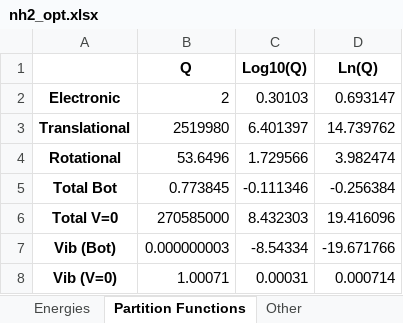
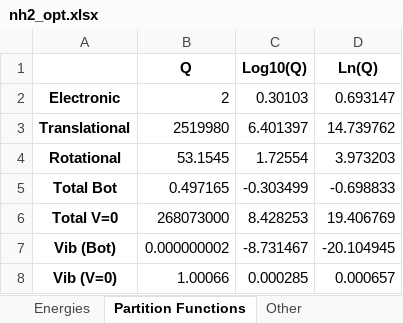
Before and after one commit to ApprehensiveKnee/MMfP, an Excel workbook: Project9/NH3/reactants/NH2/nh2_opt.xlsx, sheet Partition Functions, drawn as a sheet; values as stored, in another font and other column widths than the file's, no borders; the diff names each change by its address in the sheet, - before the commit and + after, or states it on an @@ line.

```diff
--- a/Project9/NH3/reactants/NH2/nh2_opt.xlsx (sheet Partition Functions)
+++ b/Project9/NH3/reactants/NH2/nh2_opt.xlsx (sheet Partition Functions)
-B4 (Q): 53.6496
+B4 (Q): 53.1545
-C4 (Log10(Q)): 1.729566
+C4 (Log10(Q)): 1.72554
-D4 (Ln(Q)): 3.982474
+D4 (Ln(Q)): 3.973203
-B5 (Q): 0.773845
+B5 (Q): 0.497165
-C5 (Log10(Q)): -0.111346
+C5 (Log10(Q)): -0.303499
-D5 (Ln(Q)): -0.256384
+D5 (Ln(Q)): -0.698833
-B6 (Q): 270585000
+B6 (Q): 268073000
-C6 (Log10(Q)): 8.432303
+C6 (Log10(Q)): 8.428253
-D6 (Ln(Q)): 19.416096
+D6 (Ln(Q)): 19.406769
-B7 (Q): 0.000000003
+B7 (Q): 0.000000002
-C7 (Log10(Q)): -8.54334
+C7 (Log10(Q)): -8.731467
-D7 (Ln(Q)): -19.671766
+D7 (Ln(Q)): -20.104945
-B8 (Q): 1.00071
+B8 (Q): 1.00066
-C8 (Log10(Q)): 0.00031
+C8 (Log10(Q)): 0.000285
-D8 (Ln(Q)): 0.000714
+D8 (Ln(Q)): 0.000657
```
Also changed, not shown: sheet Other, sheet Energies, Project9/NH3/reactants/NH3/nh3_opt.xlsx, 34 other files.
